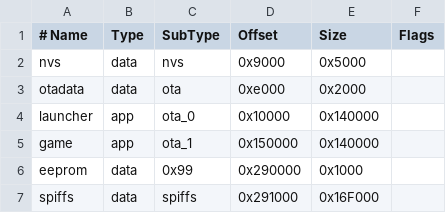
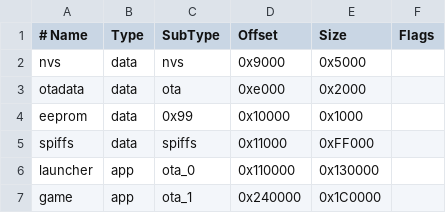
Before and after one commit to CircuitMess/Arduino-ESP32, a CSV file: tools/partitions/launcher.csv, drawn as a sheet.

Commit message:
Rework partition schemes for ByteBoi

```diff
--- a/tools/partitions/launcher.csv
+++ b/tools/partitions/launcher.csv
@@ -3,5 +3,5 @@ nvs,      data, nvs,     0x9000,  0x5000,
 otadata,  data, ota,     0xe000,  0x2000,
-launcher, app,  ota_0,   0x10000, 0x140000,
-game,      app,  ota_1,   0x150000,0x140000,
-eeprom,   data, 0x99,    0x290000,0x1000,
-spiffs,   data, spiffs,  0x291000,0x16F000,
+eeprom,   data, 0x99,    0x10000, 0x1000,
+spiffs,   data, spiffs,  0x11000, 0xFF000,
+launcher, app,  ota_0,   0x110000,0x130000,
+game,     app,  ota_1,   0x240000,0x1C0000,
```
Also changed, not shown: tools/partitions/no_ota.csv, tools/partitions/noota_4MB.csv, 1 other file.
